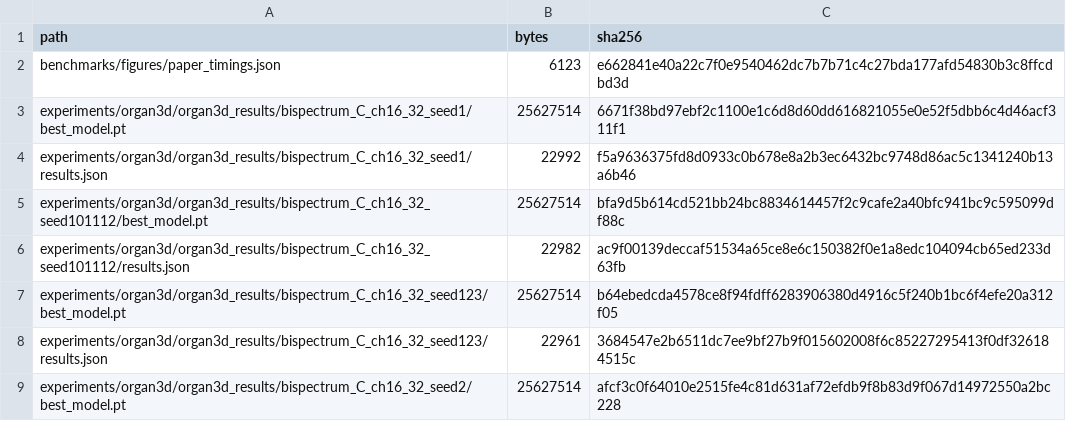
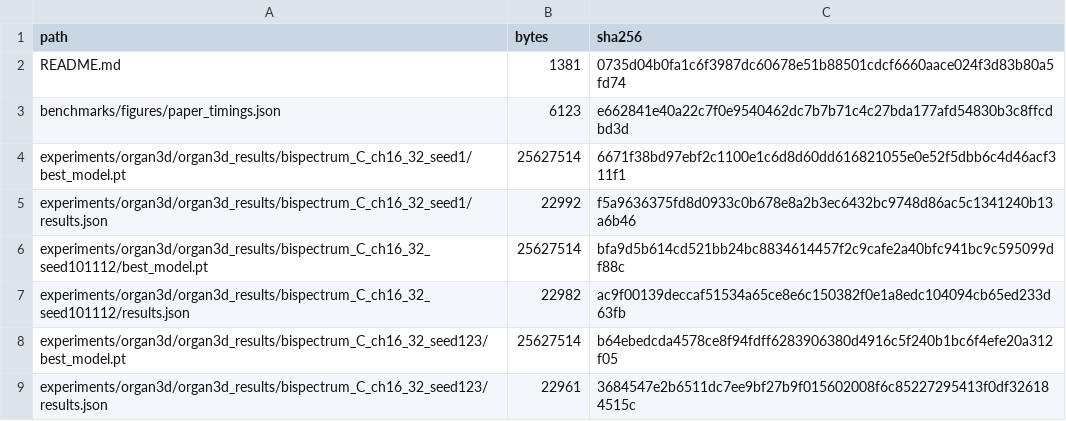
Before and after one commit to geometric-intelligence/bispectrum, a TSV file: rebuttal/results_manifest.tsv, drawn as a sheet; only a part is shown; the shorter side is filled out with more unchanged rows; the diff names each change by its address in the sheet, - before the commit and + after, or states it on an @@ line.

```diff
--- a/rebuttal/results_manifest.tsv
+++ b/rebuttal/results_manifest.tsv
+row 2: README.md | 1381 | 0735d04b0fa1c6f3987dc60678e51b88501cdcf6660aace024f3d83b80a5fd74
```
Also changed, not shown: 2 other files.
